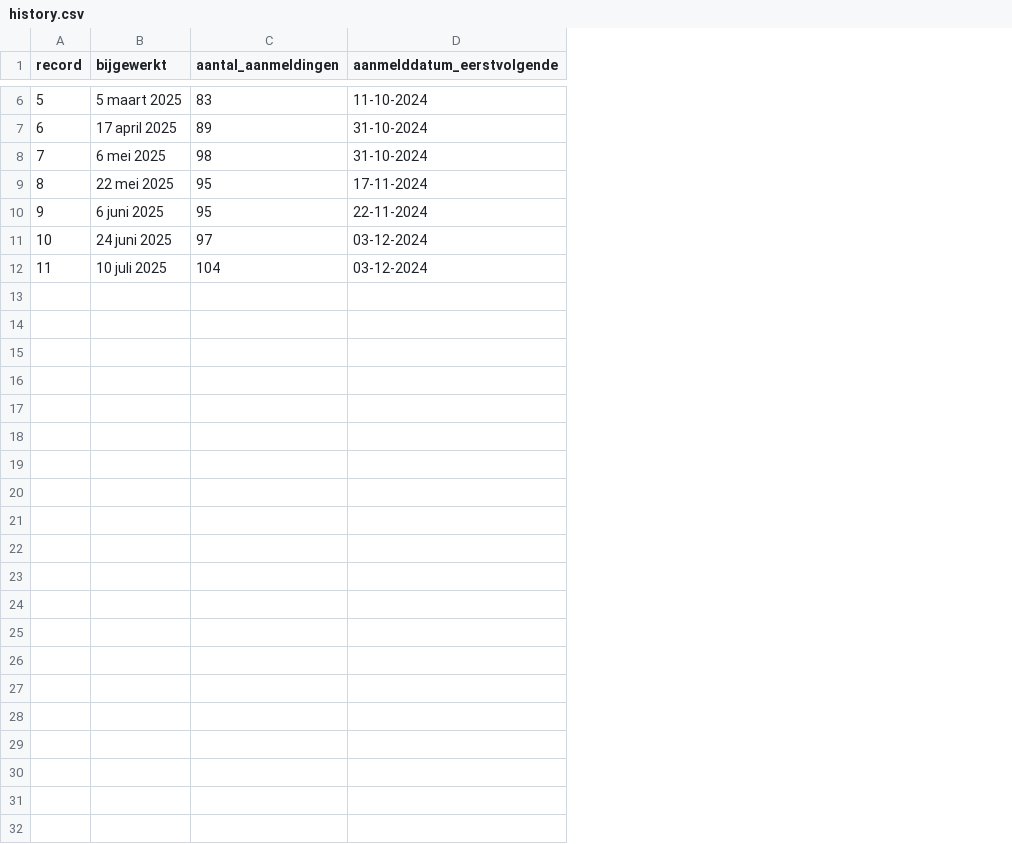
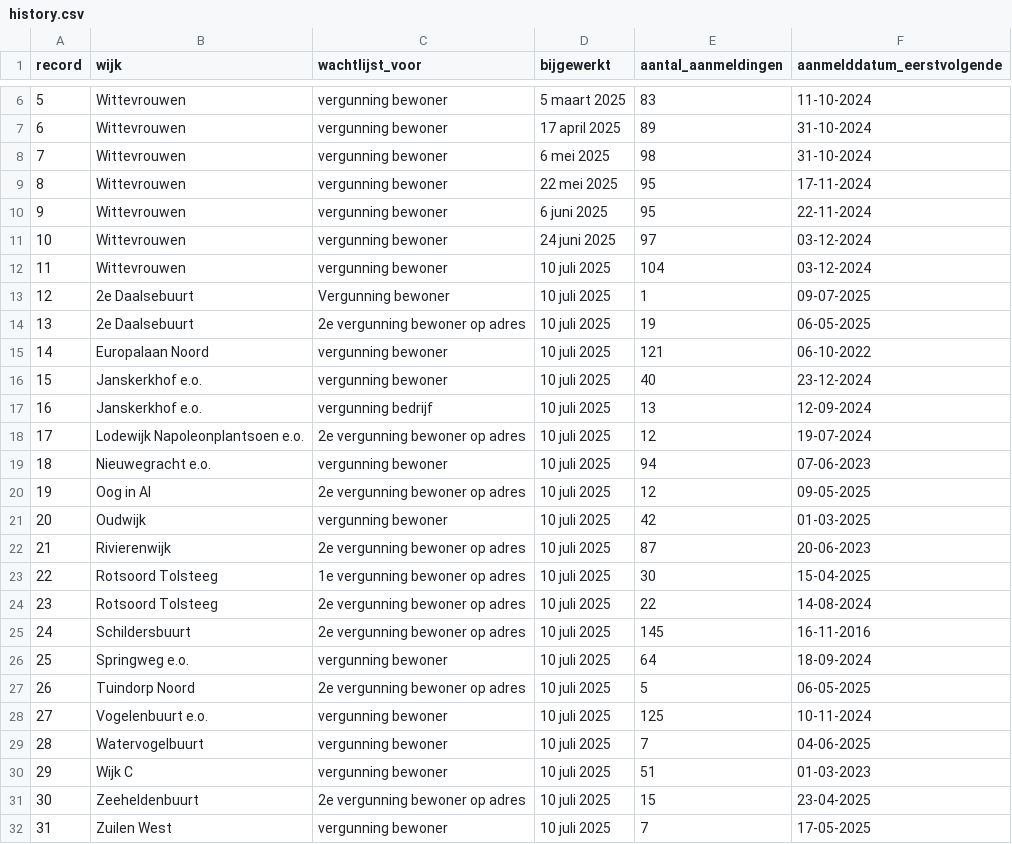
Before and after one commit to tberends/parkeervergunning-utrecht, a CSV file: data/history.csv, drawn as a sheet; only a part is shown, gaps mark what is left out; the diff names each change by its address in the sheet, - before the commit and + after, or states it on an @@ line.

Commit message:
Wijzig de naam van de CSV-bestand in index.html en voeg een functie toe in main.py om een aparte CSV voor Wittevrouwen te genereren. Verbeter de dataverwerking en controleer op wijzigingen in de gegevens voor alle wijken.

```diff
--- a/data/history.csv
+++ b/data/history.csv
+column B (wijk), rows 6-12: all Wittevrouwen
+column C (wachtlijst_voor), rows 6-12: all vergunning bewoner
+row 13: 12 | 2e Daalsebuurt | Vergunning bewoner | 10 juli 2025 | 1 | 09-07-2025
+row 14: 13 | 2e Daalsebuurt | 2e vergunning bewoner op adres | 10 juli 2025 | 19 | 06-05-2025
+row 15: 14 | Europalaan Noord | vergunning bewoner | 10 juli 2025 | 121 | 06-10-2022
+row 16: 15 | Janskerkhof e.o. | vergunning bewoner | 10 juli 2025 | 40 | 23-12-2024
+row 17: 16 | Janskerkhof e.o. | vergunning bedrijf | 10 juli 2025 | 13 | 12-09-2024
+row 18: 17 | Lodewijk Napoleonplantsoen e.o. | 2e vergunning bewoner op adres | 10 juli 2025 | 12 | 19-07-2024
+row 19: 18 | Nieuwegracht e.o. | vergunning bewoner | 10 juli 2025 | 94 | 07-06-2023
+row 20: 19 | Oog in Al | 2e vergunning bewoner op adres | 10 juli 2025 | 12 | 09-05-2025
+row 21: 20 | Oudwijk | vergunning bewoner | 10 juli 2025 | 42 | 01-03-2025
+row 22: 21 | Rivierenwijk | 2e vergunning bewoner op adres | 10 juli 2025 | 87 | 20-06-2023
+row 23: 22 | Rotsoord Tolsteeg | 1e vergunning bewoner op adres | 10 juli 2025 | 30 | 15-04-2025
+row 24: 23 | Rotsoord Tolsteeg | 2e vergunning bewoner op adres | 10 juli 2025 | 22 | 14-08-2024
+row 25: 24 | Schildersbuurt | 2e vergunning bewoner op adres | 10 juli 2025 | 145 | 16-11-2016
+row 26: 25 | Springweg e.o. | vergunning bewoner | 10 juli 2025 | 64 | 18-09-2024
+row 27: 26 | Tuindorp Noord | 2e vergunning bewoner op adres | 10 juli 2025 | 5 | 06-05-2025
+row 28: 27 | Vogelenbuurt e.o. | vergunning bewoner | 10 juli 2025 | 125 | 10-11-2024
+row 29: 28 | Watervogelbuurt | vergunning bewoner | 10 juli 2025 | 7 | 04-06-2025
+row 30: 29 | Wijk C | vergunning bewoner | 10 juli 2025 | 51 | 01-03-2023
+row 31: 30 | Zeeheldenbuurt | 2e vergunning bewoner op adres | 10 juli 2025 | 15 | 23-04-2025
+row 32: 31 | Zuilen West | vergunning bewoner | 10 juli 2025 | 7 | 17-05-2025
```
Also changed, not shown: 3 other files.
